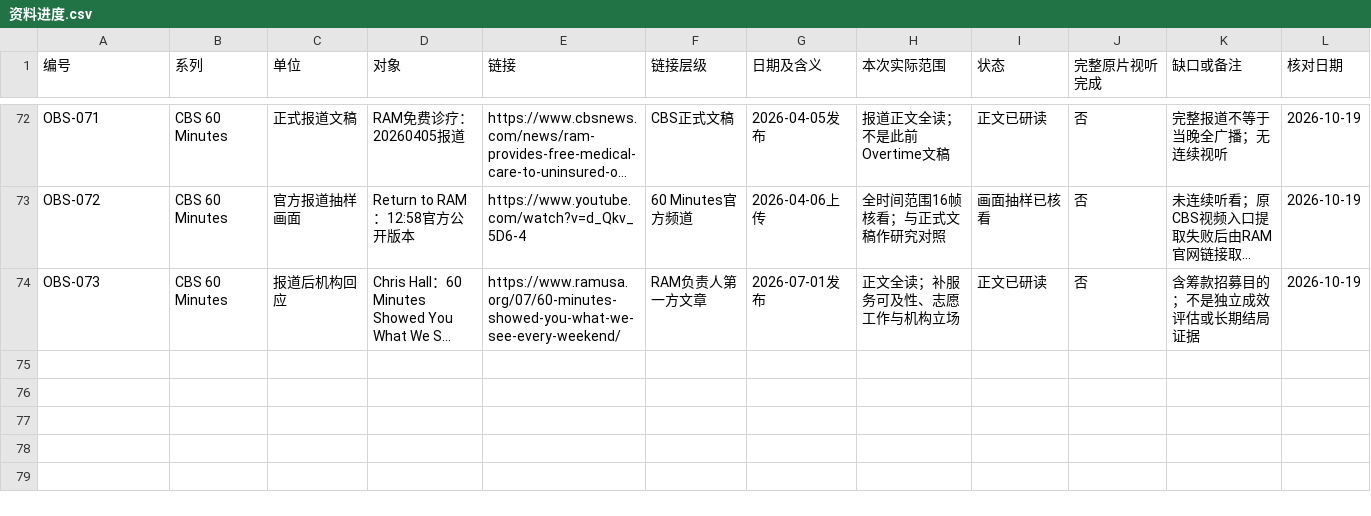
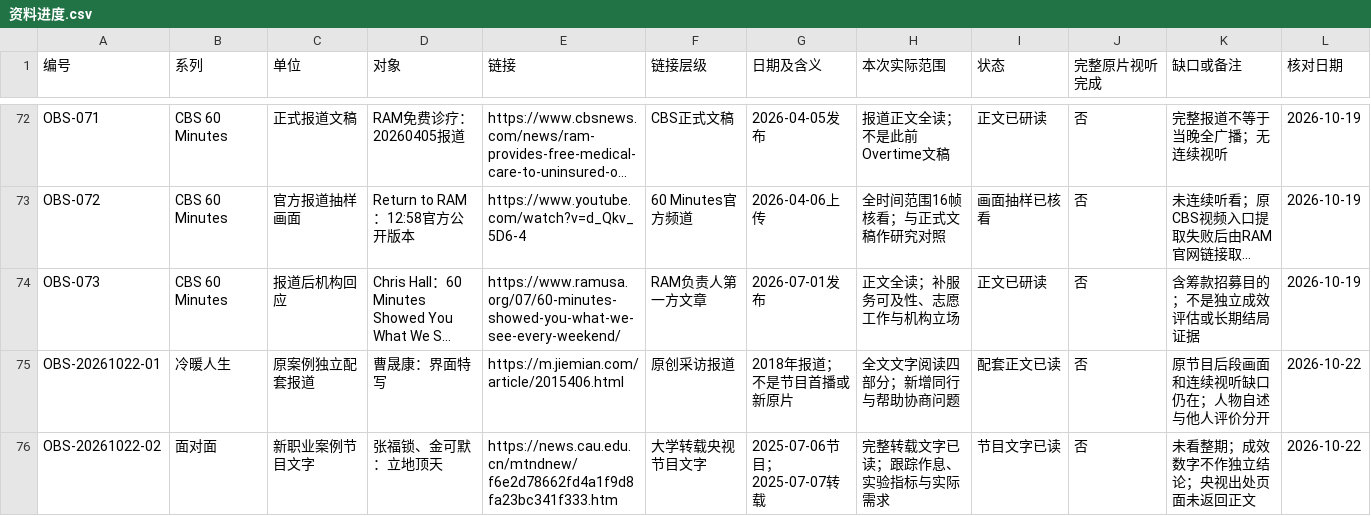
Before and after one commit to 8j-design/film-director-library, a CSV file: projects/director/社会观察/资料进度.csv, drawn as a sheet; only a part is shown, gaps mark what is left out; long unchanged cells end in …; the diff names each change by its address in the sheet, - before the commit and + after, or states it on an @@ line.

```diff
--- a/projects/director/社会观察/资料进度.csv
+++ b/projects/director/社会观察/资料进度.csv
+row 75: OBS-20261022-01 | 冷暖人生 | 原案例独立配套报道 | 曹晟康：界面特写 | https://m.jiemian.com/article/2015406.html | 原创采访报道 | 2018年报道；不是节目首播或新原片 | 全文文字阅读四部分；新增同行与帮助协商问题 | 配套正文已读 | 否 | 原节目后段画面和连续视听缺口仍在；人物自述与他人评价分开 | 2026-10-22
+row 76: OBS-20261022-02 | 面对面 | 新职业案例节目文字 | 张福锁、金可默：立地顶天 | https://news.cau.edu.cn/mtndnew/f6e2d78662fd4a1f9d8fa23bc341f333.htm | 大学转载央视节目文字 | 2025-07-06节目；2025-07-07转载 | 完整转载文字已读；跟踪作息、实验指标与实际需求 | 节目文字已读 | 否 | 未看整期；成效数字不作独立结论；央视出处页面未返回正文 | 2026-10-22
```
Also changed, not shown: 15 other files.
